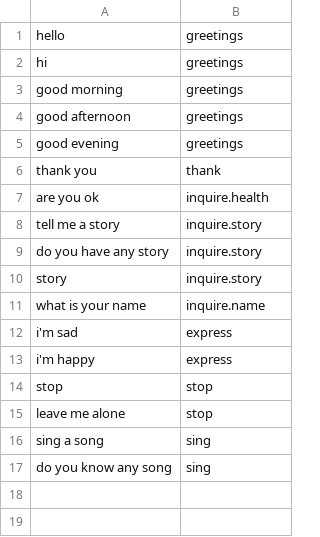
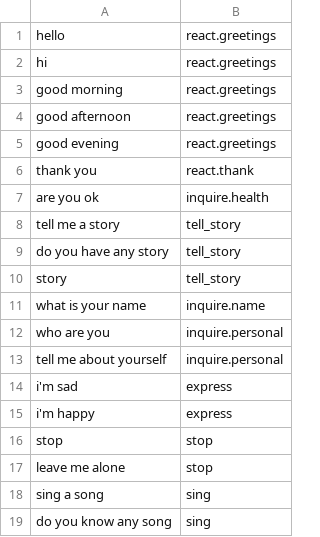
Before and after one commit to dungba88/jenova, a CSV file: server/cache/data/default/raw.csv, drawn as a sheet.

Commit message:
update train data

```diff
--- a/server/cache/data/default/raw.csv
+++ b/server/cache/data/default/raw.csv
@@ -1,12 +1,14 @@
-hello,greetings
-hi,greetings
-good morning,greetings
-good afternoon,greetings
-good evening,greetings
-thank you,thank
+hello,react.greetings
+hi,react.greetings
+good morning,react.greetings
+good afternoon,react.greetings
+good evening,react.greetings
+thank you,react.thank
 are you ok,inquire.health
-tell me a story,inquire.story
-do you have any story,inquire.story
-story,inquire.story
+tell me a story,tell_story
+do you have any story,tell_story
+story,tell_story
 what is your name,inquire.name
+who are you,inquire.personal
+tell me about yourself,inquire.personal
 i'm sad,express
```
Also changed, not shown: 3 other files.
